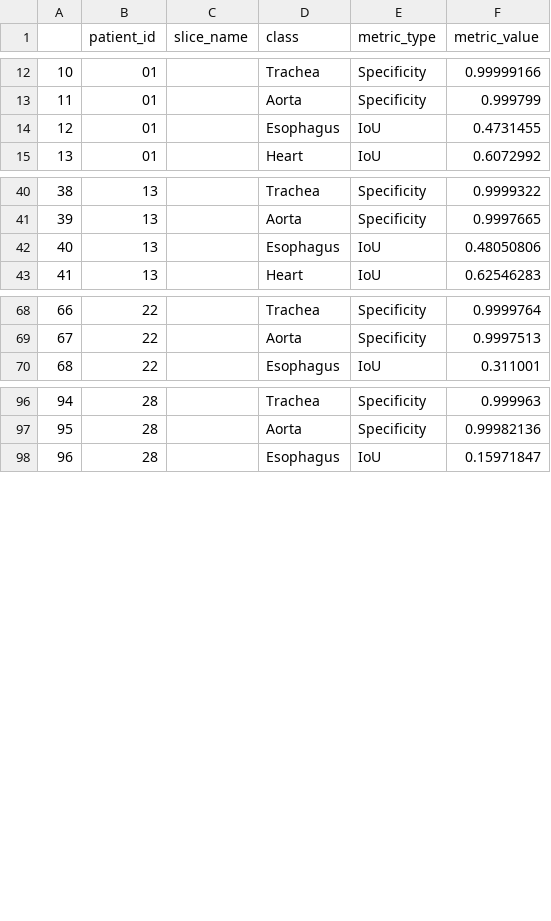
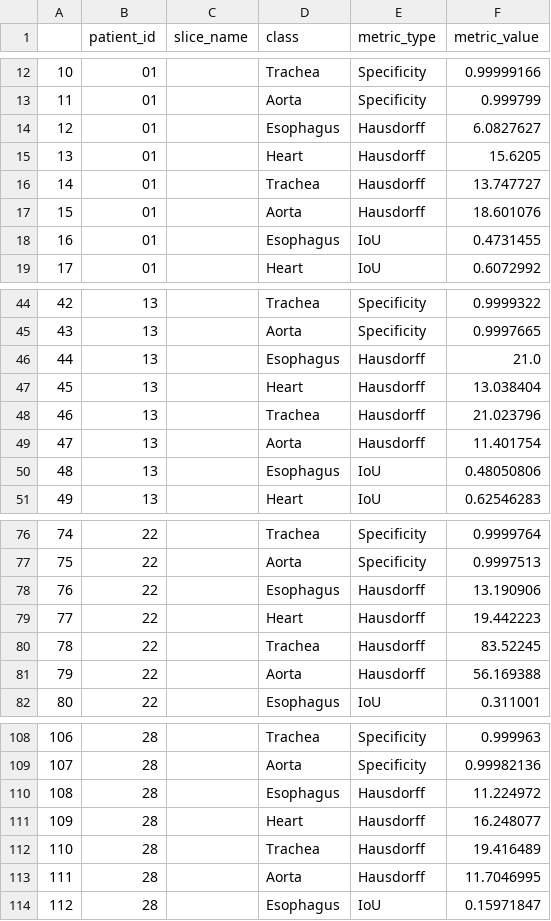
Before and after one commit to WouterBant/AI4MI, a CSV file: results_metrics/sam2unet/metrics3d/bestweights_sam2unet_augment_no_normalize_yes/test_metrics.csv, drawn as a sheet; only a part is shown, gaps mark what is left out; addresses are those after the commit; the diff names each change by its address in the sheet, - before the commit and + after, or states it on an @@ line.

Commit message:
hausdorff included

```diff
--- a/results_metrics/sam2unet/metrics3d/bestweights_sam2unet_augment_no_normalize_yes/test_metrics.csv
+++ b/results_metrics/sam2unet/metrics3d/bestweights_sam2unet_augment_no_normalize_yes/test_metrics.csv
+row 14: 12 | 01 |  | Esophagus | Hausdorff | 6.0827627
+row 15: 13 | 01 |  | Heart | Hausdorff | 15.6205
+row 16: 14 | 01 |  | Trachea | Hausdorff | 13.747727
+row 17: 15 | 01 |  | Aorta | Hausdorff | 18.601076
@@ column A renumbered from row 18 down @@
+row 46: 44 | 13 |  | Esophagus | Hausdorff | 21.0
+row 47: 45 | 13 |  | Heart | Hausdorff | 13.038404
+row 48: 46 | 13 |  | Trachea | Hausdorff | 21.023796
+row 49: 47 | 13 |  | Aorta | Hausdorff | 11.401754
+row 78: 76 | 22 |  | Esophagus | Hausdorff | 13.190906
+row 79: 77 | 22 |  | Heart | Hausdorff | 19.442223
+row 80: 78 | 22 |  | Trachea | Hausdorff | 83.52245
+row 81: 79 | 22 |  | Aorta | Hausdorff | 56.169388
+row 110: 108 | 28 |  | Esophagus | Hausdorff | 11.224972
+row 111: 109 | 28 |  | Heart | Hausdorff | 16.248077
+row 112: 110 | 28 |  | Trachea | Hausdorff | 19.416489
+row 113: 111 | 28 |  | Aorta | Hausdorff | 11.7046995
```
Also changed, not shown: results_metrics/sam2unet/metrics3d/bestweights_sam2unet_augment_no_normalize_no/test_metrics.csv, results_metrics/sam2unet/metrics3d/bestweights_sam2unet_augment_yes_normalize_no/test_metrics.csv, 1 other file.
